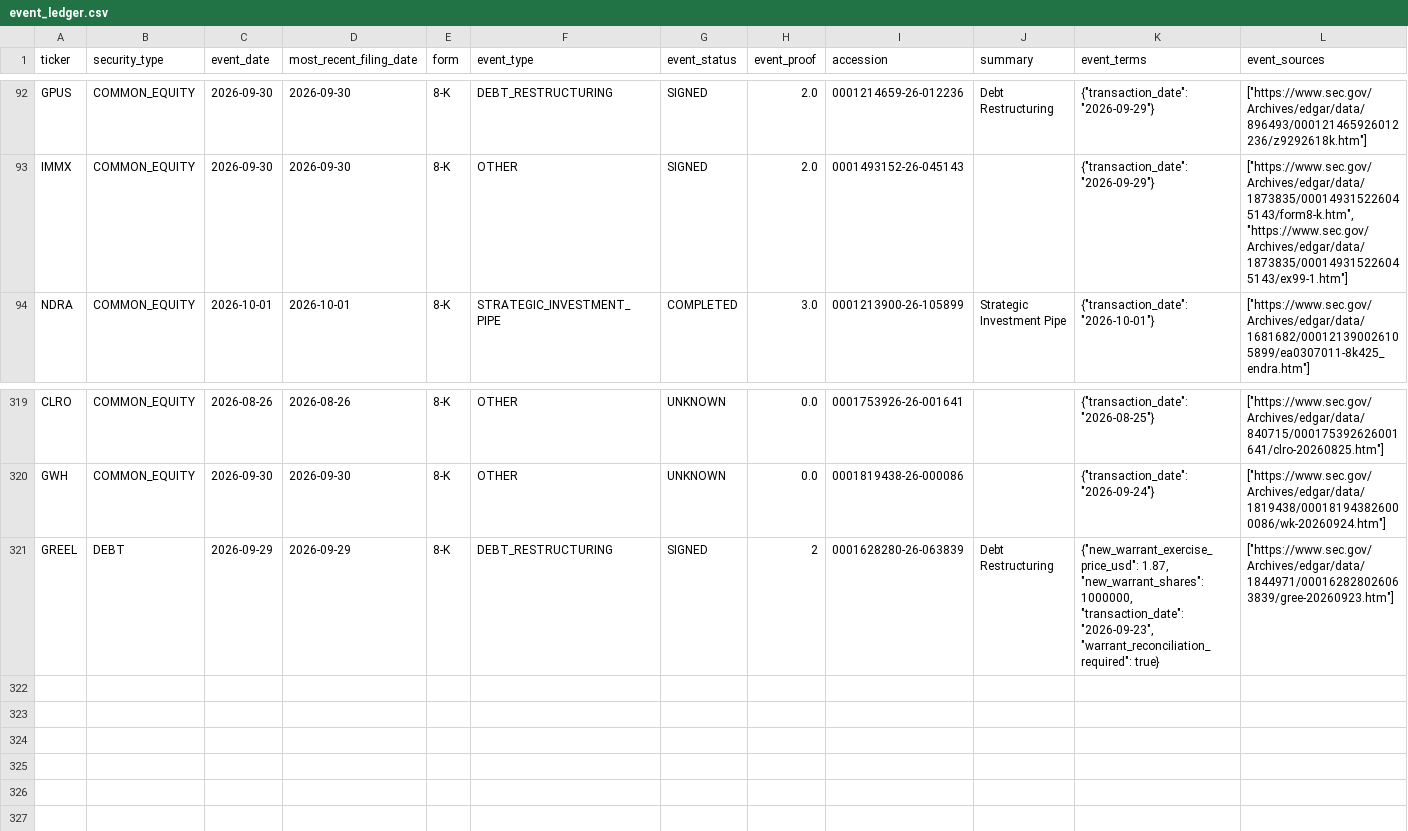
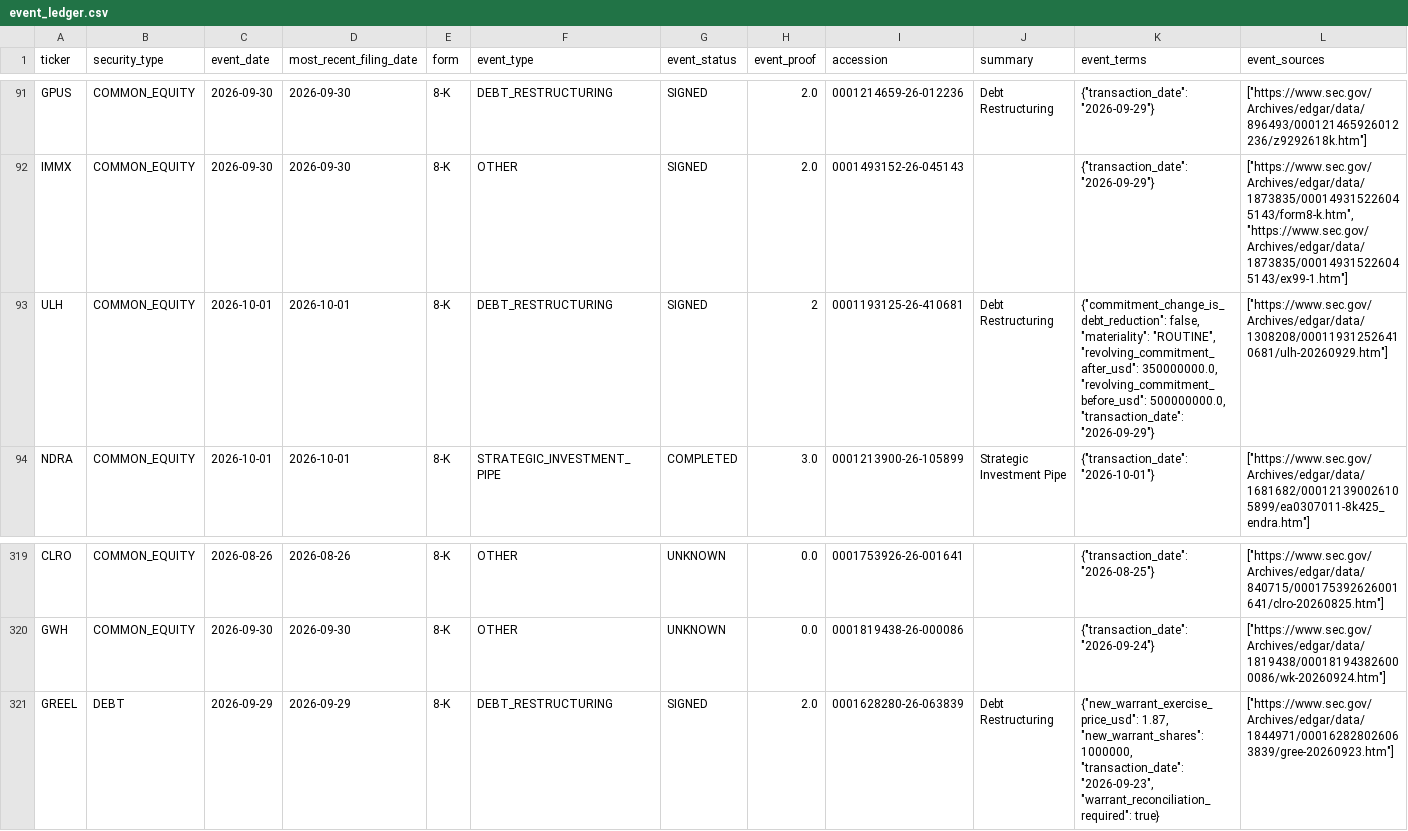
Before and after one commit to legendrlabs/SSM-Screener, a CSV file: output/event_ledger.csv, drawn as a sheet; only a part is shown, gaps mark what is left out; rows hold the shown columns only; the diff covers the shown part only; the diff names each change by its address in the sheet, - before the commit and + after, or states it on an @@ line.

```diff
--- a/output/event_ledger.csv
+++ b/output/event_ledger.csv
+row 93: ULH | COMMON_EQUITY | 2026-10-01 | 2026-10-01 | 8-K | DEBT_RESTRUCTURING | SIGNED | 2 | 0001193125-26-410681 | Debt Restructuring | {"commitment_change_is_debt_reduction": false, "materiality": "ROUTINE", "revolving_commitment_after_usd": 350000000.0, "revolving_commitment_before_usd": 500000000.0, "transaction_date": "2026-09-29"} | ["https://www.sec.gov/Archives/edgar/data/1308208/000119312526410681/ulh-20260929.htm"]
-H321 (event_proof): 2
+H321 (event_proof): 2.0
```
Also changed, not shown: 2 added rows, 3 removed rows and 7 edited cells elsewhere in this file, output/candidates.csv, output/dilution_check.csv, 2 other files.
